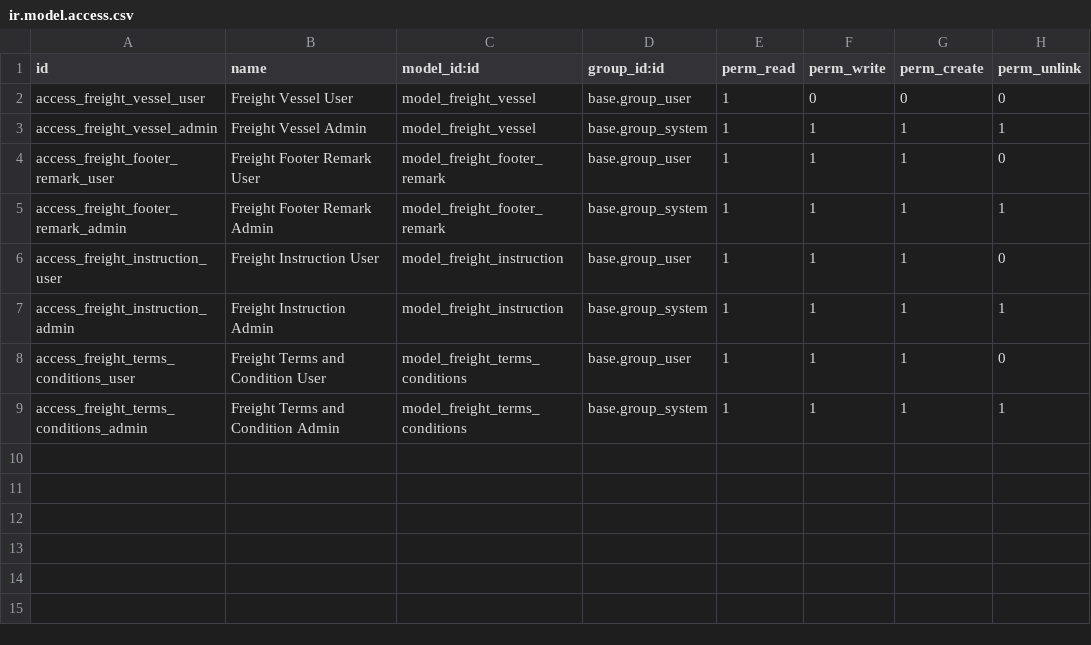
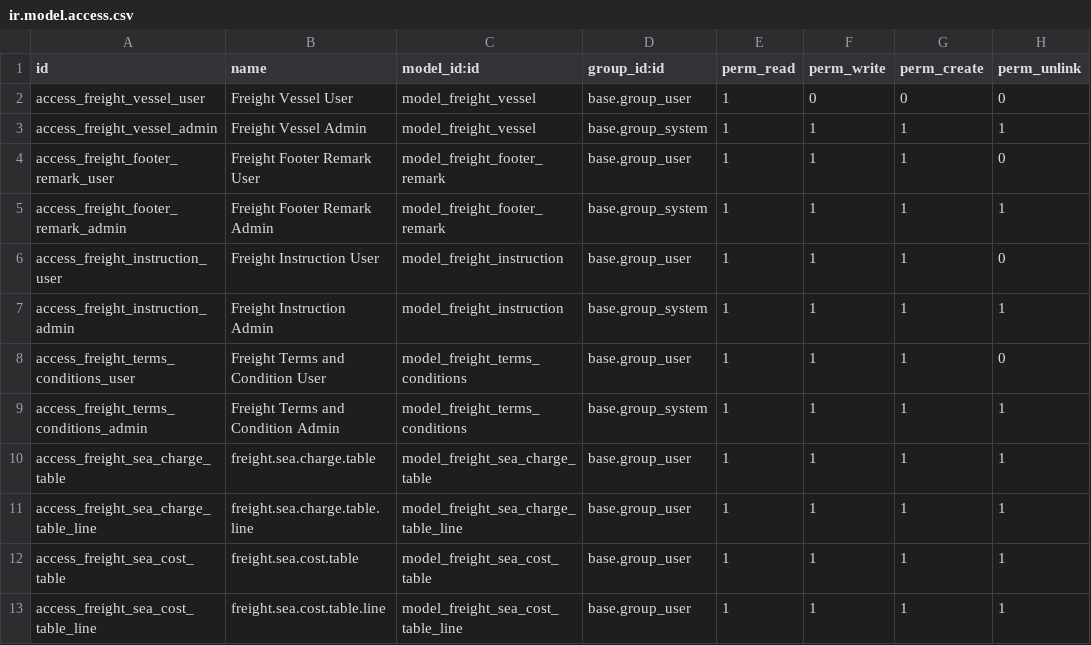
Before and after one commit to clavisdev9-bit/MODULE_FF_WPC, a CSV file: addons/freight_forwarding/security/sea/master_data/ir.model.access.csv, drawn as a sheet.

Commit message:
feat(sea): add charge table, cost table and port destination master data
Adds freight.sea.charge.table/cost.table (with line models) as the
model-backed replacement for the old product.product-tag-based
Charge/Cost Table actions, plus freight.port.destination as a
one2many on Port. Expands Port (DG cargo, symbol, group/region code,
via port) and Vessel (short name, type, classification, shipping
line/owner partner links, NRT/GRT, year built) to match the
Sysfreight reference fields.

```diff
--- a/addons/freight_forwarding/security/sea/master_data/ir.model.access.csv
+++ b/addons/freight_forwarding/security/sea/master_data/ir.model.access.csv
@@ -9 +9,5 @@ access_freight_terms_conditions_user,Freight Terms and Condition User,model_frei
 access_freight_terms_conditions_admin,Freight Terms and Condition Admin,model_freight_terms_conditions,base.group_system,1,1,1,1
+access_freight_sea_charge_table,freight.sea.charge.table,model_freight_sea_charge_table,base.group_user,1,1,1,1
+access_freight_sea_charge_table_line,freight.sea.charge.table.line,model_freight_sea_charge_table_line,base.group_user,1,1,1,1
+access_freight_sea_cost_table,freight.sea.cost.table,model_freight_sea_cost_table,base.group_user,1,1,1,1
+access_freight_sea_cost_table_line,freight.sea.cost.table.line,model_freight_sea_cost_table_line,base.group_user,1,1,1,1
```
Also changed, not shown: 16 other files.
